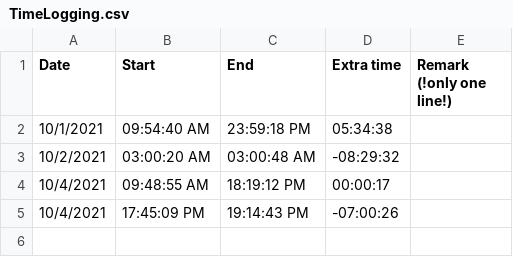
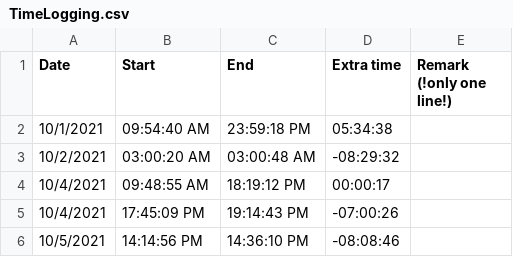
Before and after one commit to Daveric/JobTimetracker, a CSV file: TimeJob/bin/Release/TimeJobTracking/TimeLogging.csv, drawn as a sheet.

```diff
--- a/TimeJob/bin/Release/TimeJobTracking/TimeLogging.csv
+++ b/TimeJob/bin/Release/TimeJobTracking/TimeLogging.csv
@@ -5 +5,2 @@ Date,Start,End,Extra time,Remark (!only one line!)
 10/4/2021,17:45:09 PM,19:14:43 PM,-07:00:26,
+10/5/2021,14:14:56 PM,14:36:10 PM,-08:08:46,
```
Also changed, not shown: 7 other files.
